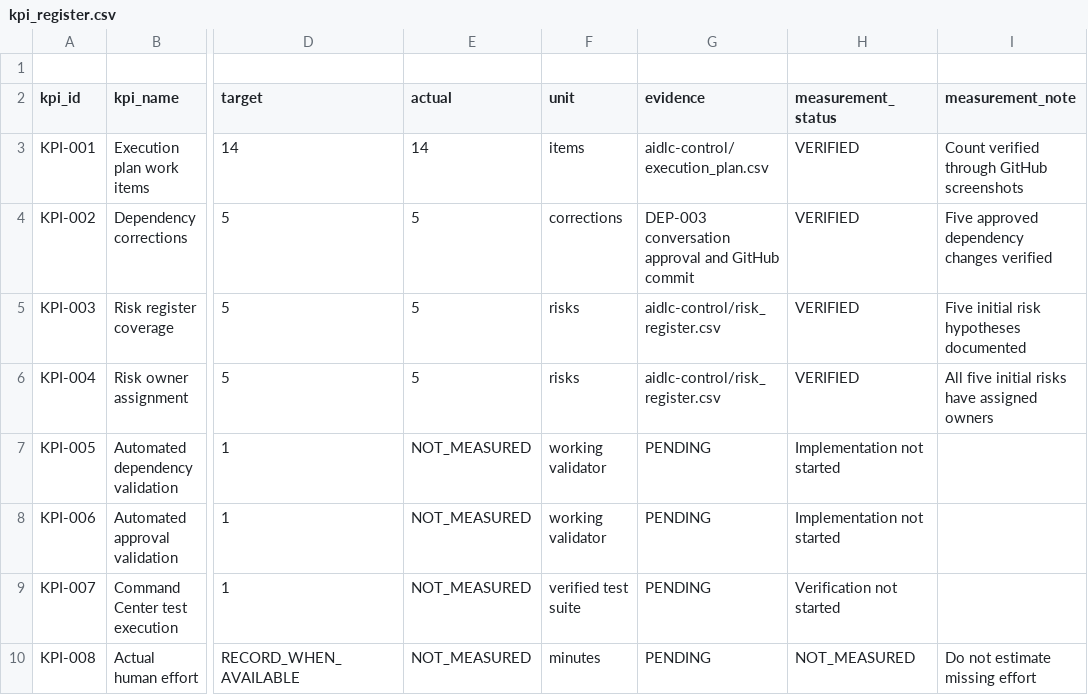
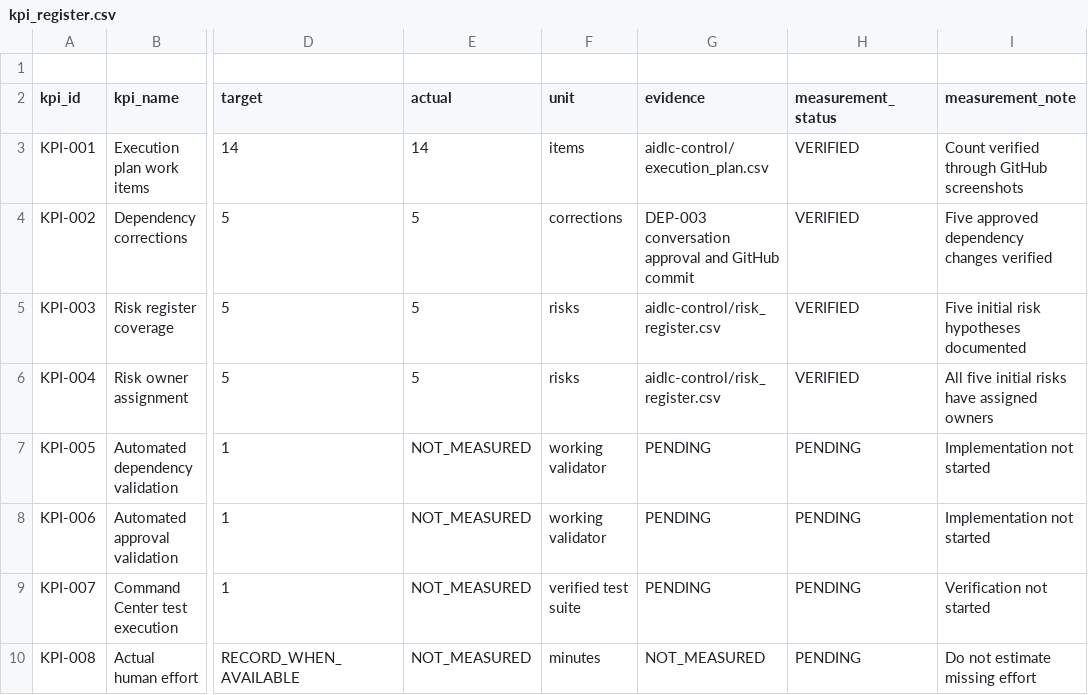
Before and after one commit to mdevi25/customerconnect-api, a CSV file: aidlc-control/kpi_register.csv, drawn as a sheet; only a part is shown, gaps mark what is left out; the diff names each change by its address in the sheet, - before the commit and + after, or states it on an @@ line.

Commit message:
fix: correct AIDLC KPI register CSV formatting

```diff
--- a/aidlc-control/kpi_register.csv
+++ b/aidlc-control/kpi_register.csv
-H7:H8 (measurement_status): Implementation not started
+H7:H8 (measurement_status): PENDING
-I7:I8 (measurement_note): (empty)
+I7:I8 (measurement_note): Implementation not started
-H9 (measurement_status): Verification not started
+H9 (measurement_status): PENDING
-I9 (measurement_note): (empty)
+I9 (measurement_note): Verification not started
-G10 (evidence): PENDING
+G10 (evidence): NOT_MEASURED
-H10 (measurement_status): NOT_MEASURED
+H10 (measurement_status): PENDING
```
